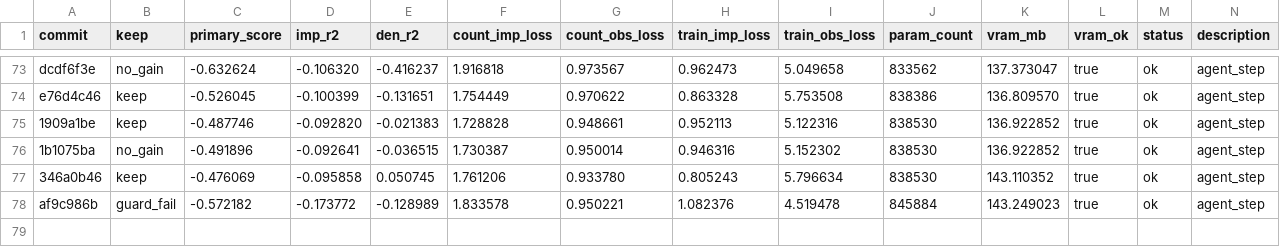
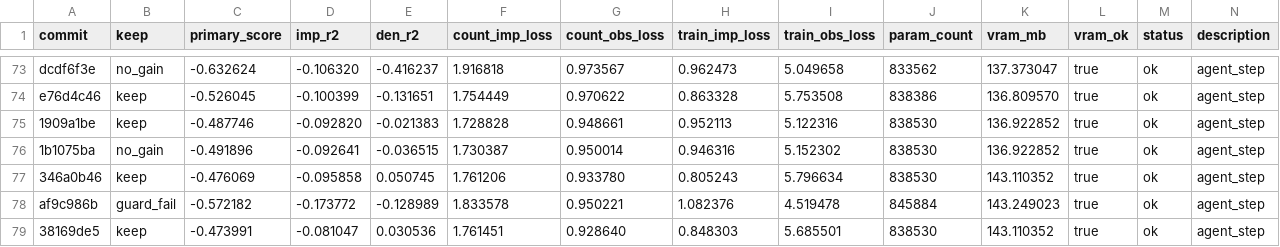
Before and after one commit to mehdiforoozandeh/CANDI, a TSV file: sandbox/autoresearch/june3/results.tsv, drawn as a sheet; only a part is shown, gaps mark what is left out; the diff names each change by its address in the sheet, - before the commit and + after, or states it on an @@ line.

```diff
--- a/sandbox/autoresearch/june3/results.tsv
+++ b/sandbox/autoresearch/june3/results.tsv
+row 79: 38169de5 | keep | -0.473991 | -0.081047 | 0.030536 | 1.761451 | 0.928640 | 0.848303 | 5.685501 | 838530 | 143.110352 | true | ok | agent_step
```
